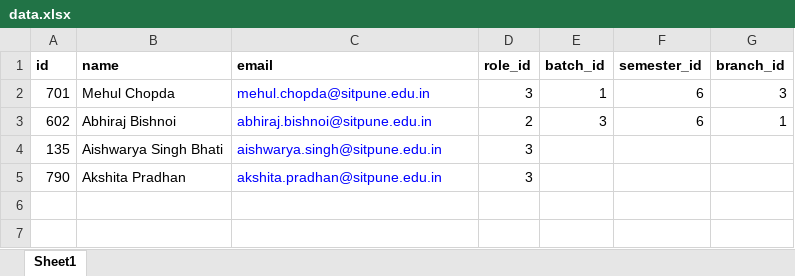
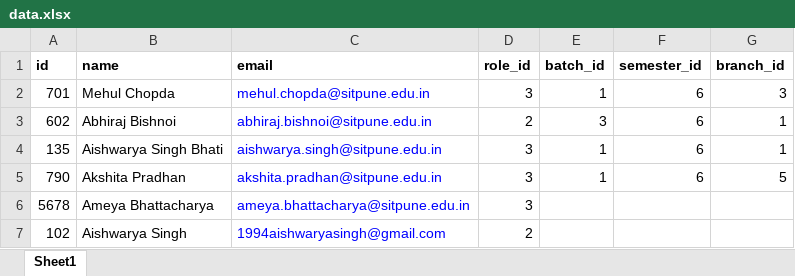
Before and after one commit to AishwaryaSingh/DayMan, an Excel workbook: public/data.xlsx, sheet Sheet1, drawn as a sheet; values as stored, in another font and other column widths than the file's, no borders; the diff names each change by its address in the sheet, - before the commit and + after, or states it on an @@ line.

Commit message:
email validation and other validation on importing the excel sheet added.

```diff
--- a/public/data.xlsx (sheet Sheet1)
+++ b/public/data.xlsx (sheet Sheet1)
-E4:E5 (batch_id): (empty)
+E4:E5 (batch_id): 1
-F4:F5 (semester_id): (empty)
+F4:F5 (semester_id): 6
-G4 (branch_id): (empty)
+G4 (branch_id): 1
-G5 (branch_id): (empty)
+G5 (branch_id): 5
+row 6: 5678 | Ameya Bhattacharya | ameya.bhattacharya@sitpune.edu.in | 3
+row 7: 102 | Aishwarya Singh | 1994aishwaryasingh@gmail.com | 2
```
Also changed, not shown: 12 other files.
